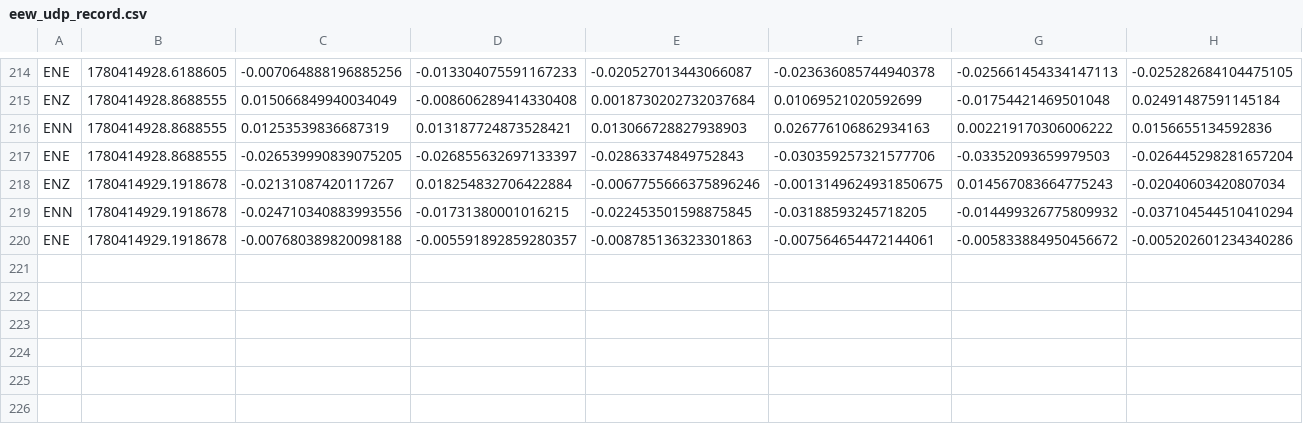
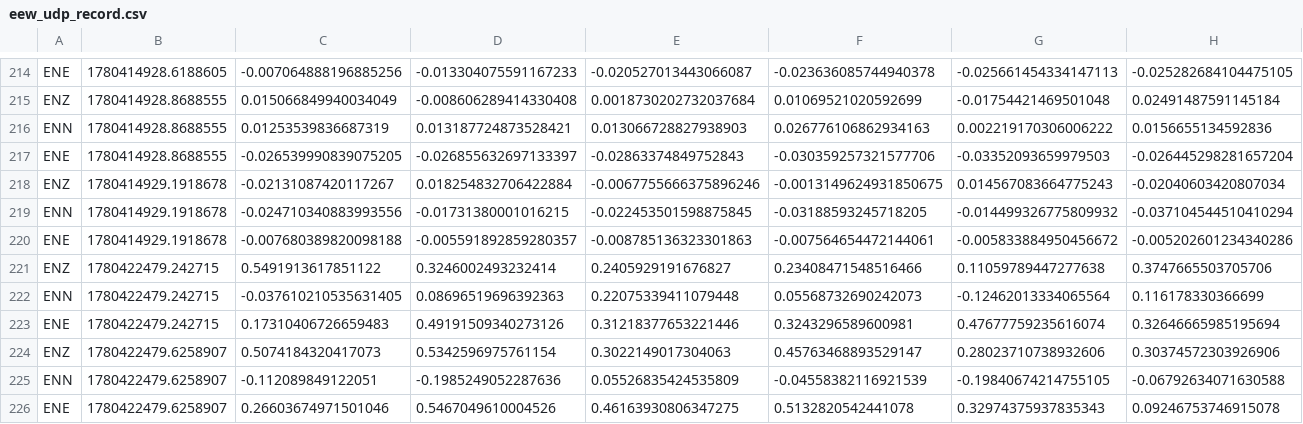
Before and after one commit to gssamuditha/EEW-Sensor-Firmware-and-UI, a CSV file: eew_udp_record.csv, drawn as a sheet; only a part is shown, gaps mark what is left out; rows hold the shown columns only; the diff names each change by its address in the sheet, - before the commit and + after, or states it on an @@ line.

```diff
--- a/eew_udp_record.csv
+++ b/eew_udp_record.csv
+row 221: ENZ | 1780422479.242715 | 0.5491913617851122 | 0.3246002493232414 | 0.2405929191676827 | 0.23408471548516466 | 0.11059789447277638 | 0.3747665503705706
+row 222: ENN | 1780422479.242715 | -0.037610210535631405 | 0.08696519696392363 | 0.22075339411079448 | 0.05568732690242073 | -0.12462013334065564 | 0.116178330366699
+row 223: ENE | 1780422479.242715 | 0.17310406726659483 | 0.49191509340273126 | 0.31218377653221446 | 0.3243296589600981 | 0.47677759235616074 | 0.32646665985195694
+row 224: ENZ | 1780422479.6258907 | 0.5074184320417073 | 0.5342596975761154 | 0.3022149017304063 | 0.45763468893529147 | 0.28023710738932606 | 0.30374572303926906
+row 225: ENN | 1780422479.6258907 | -0.112089849122051 | -0.1985249052287636 | 0.05526835424535809 | -0.04558382116921539 | -0.19840674214755105 | -0.06792634071630588
+row 226: ENE | 1780422479.6258907 | 0.26603674971501046 | 0.5467049610004526 | 0.46163930806347275 | 0.5132820542441078 | 0.32974375937835343 | 0.09246753746915078
```
Also changed, not shown: 3 other files.
